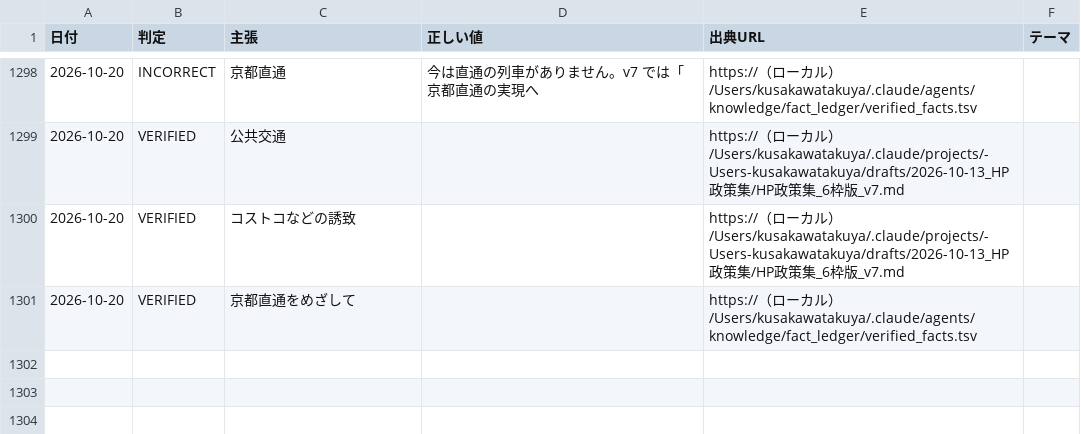
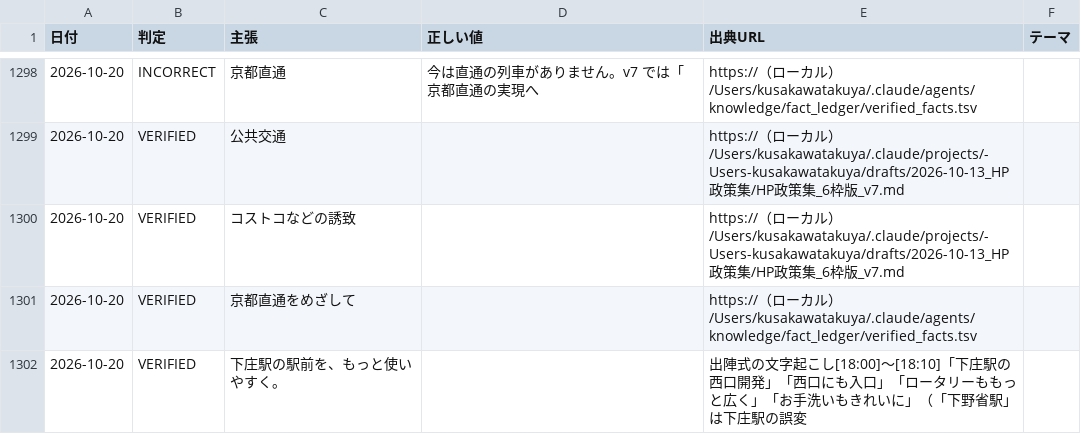
Before and after one commit to thiguchi125-debug/claude-config, a TSV file: backup/agents/knowledge/fact_ledger/verified_facts.tsv, drawn as a sheet; only a part is shown, gaps mark what is left out.

```diff
--- a/backup/agents/knowledge/fact_ledger/verified_facts.tsv
+++ b/backup/agents/knowledge/fact_ledger/verified_facts.tsv
@@ -1301 +1301,2 @@
 2026-10-20	VERIFIED	京都直通をめざして		https://（ローカル）/Users/kusakawatakuya/.claude/agents/knowledge/fact_ledger/verified_facts.tsv	
+2026-10-20	VERIFIED	下庄駅の駅前を、もっと使いやすく。		出陣式の文字起こし[18:00]〜[18:10]「下庄駅の西口開発」「西口にも入口」「ロータリーももっと広く」「お手洗いもきれいに」（「下野省駅」は下庄駅の誤変	
```
Also changed, not shown: 2 other files.
